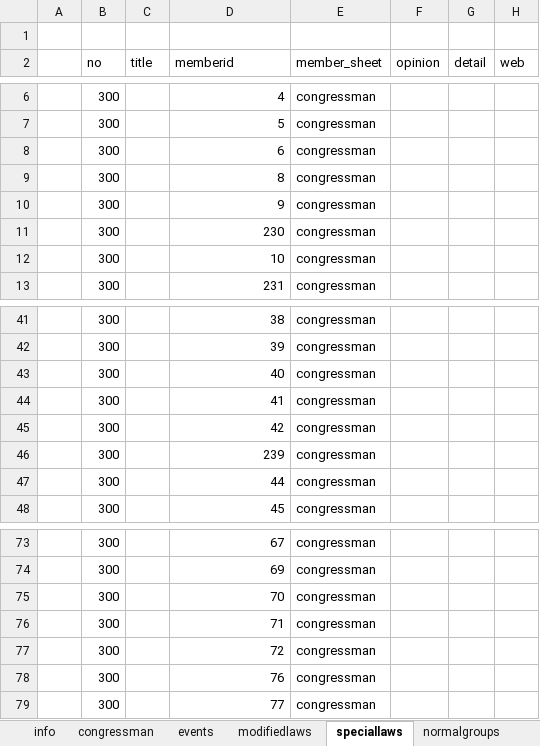
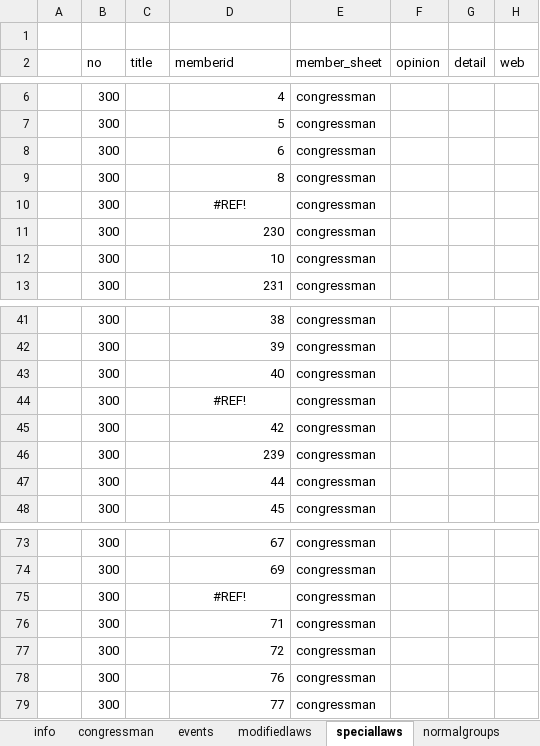
Before and after one commit to 2sem/democracyAction-app-ios, an Excel workbook: democracyaction/direct_democracy.xlsx, sheet speciallaws, drawn as a sheet; only a part is shown, gaps mark what is left out; values as stored, in another font and other column widths than the file's, no borders; the diff names each change by its address in the sheet, - before the commit and + after, or states it on an @@ line.

```diff
--- a/democracyaction/direct_democracy.xlsx (sheet speciallaws)
+++ b/democracyaction/direct_democracy.xlsx (sheet speciallaws)
-D10 (memberid): 9
+D10 (memberid): #REF!
-D10 alignment: right
+D10 alignment: center
-D44 (memberid): 41
+D44 (memberid): #REF!
-D44 alignment: right
+D44 alignment: center
-D75 (memberid): 70
+D75 (memberid): #REF!
-D75 alignment: right
+D75 alignment: center
```
Also changed, not shown: sheet congressman, sheet normalgroups, sheet groups, sheet info, sheet modifiedlaws, formulas that keep their value, 8 other files.
